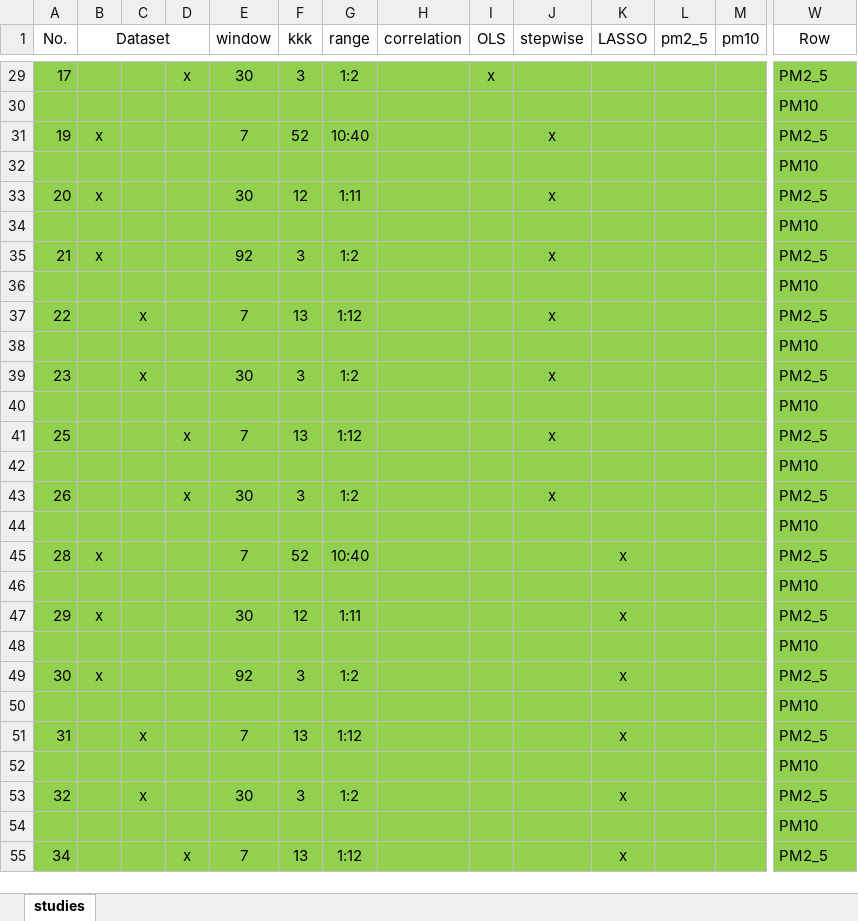
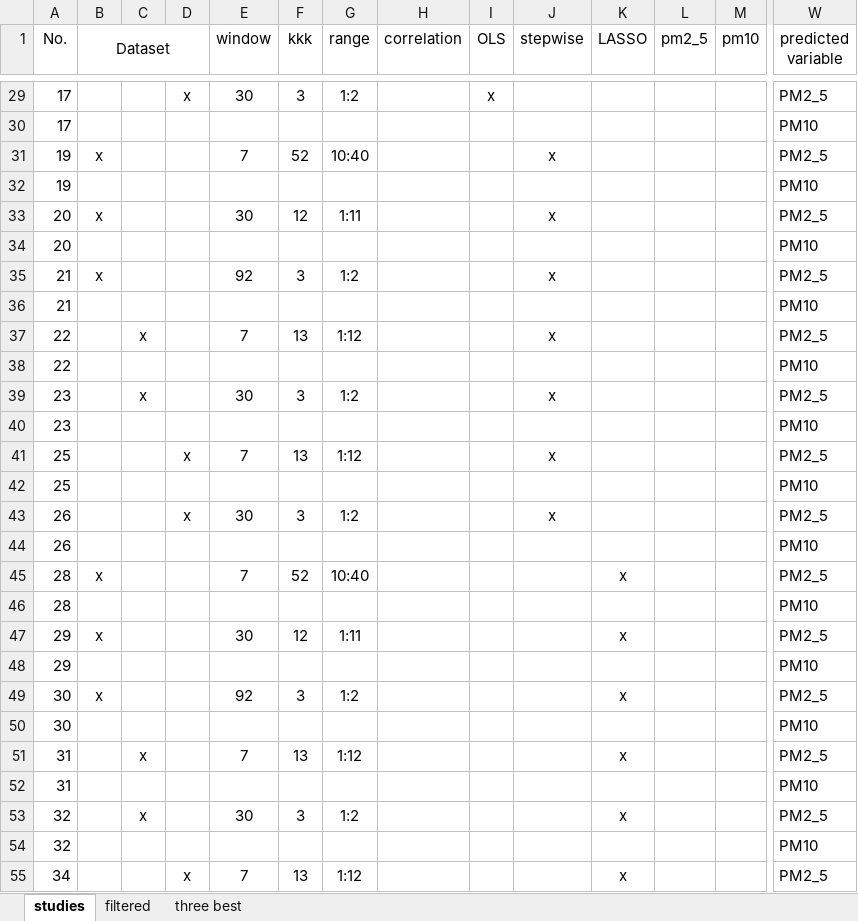
Before and after one commit to avalanche284/Master-s-thesis, an Excel workbook: conducted_studies_table copy.xlsx, sheet studies, drawn as a sheet; only a part is shown, gaps mark what is left out; values as stored, in another font and other column widths than the file's, no borders; the diff covers the shown part only; the diff names each change by its address in the sheet, - before the commit and + after, or states it on an @@ line.

Commit message:
filtered table added

```diff
--- a/conducted_studies_table copy.xlsx (sheet studies)
+++ b/conducted_studies_table copy.xlsx (sheet studies)
+sheet tab: filtered
+sheet tab: three best
-W1: Row
+W1: predicted variable
-A29:W55 fill: #92D050
+A29:W55 fill: none
-A30 (No.): (empty)
+A30 (No.): 17
-A32 (No.): (empty)
+A32 (No.): 19
-A34 (No.): (empty)
+A34 (No.): 20
-A36 (No.): (empty)
+A36 (No.): 21
-A38 (No.): (empty)
+A38 (No.): 22
-A40 (No.): (empty)
+A40 (No.): 23
-A42 (No.): (empty)
+A42 (No.): 25
-A44 (No.): (empty)
+A44 (No.): 26
-A46 (No.): (empty)
+A46 (No.): 28
-A48 (No.): (empty)
+A48 (No.): 29
-A50 (No.): (empty)
+A50 (No.): 30
-A52 (No.): (empty)
+A52 (No.): 31
-A54 (No.): (empty)
+A54 (No.): 32
```
Also changed, not shown: 1 added row, 1 removed row, 19 edited cells and cell formats elsewhere in this sheet, 4 other files.
